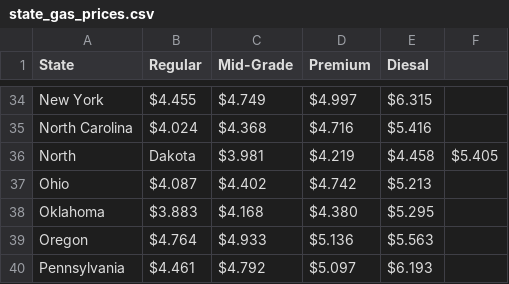
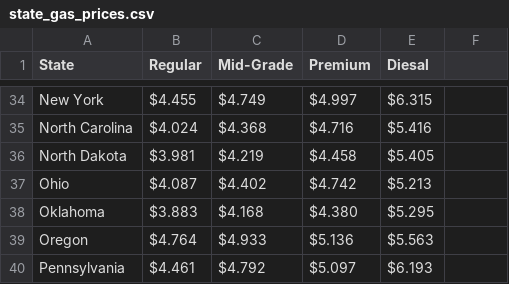
Before and after one commit to sumiahali/state_gas_prices, a CSV file: state_gas_prices.csv, drawn as a sheet; only a part is shown, gaps mark what is left out; removed rows and columns are numbered as before the commit, all else as after; the diff names each change by its address in the sheet, - before the commit and + after, or states it on an @@ line.

Commit message:
Update state_gas_prices.csv

```diff
--- a/state_gas_prices.csv
+++ b/state_gas_prices.csv
-row 36: North | Dakota | $3.981 | $4.219 | $4.458 | $5.405
+row 36: North Dakota | $3.981 | $4.219 | $4.458 | $5.405
```
